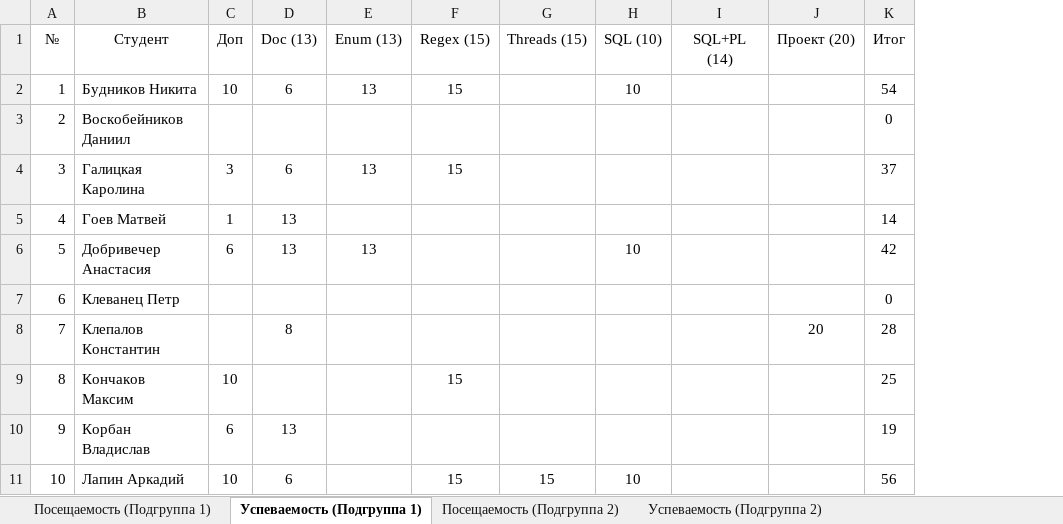
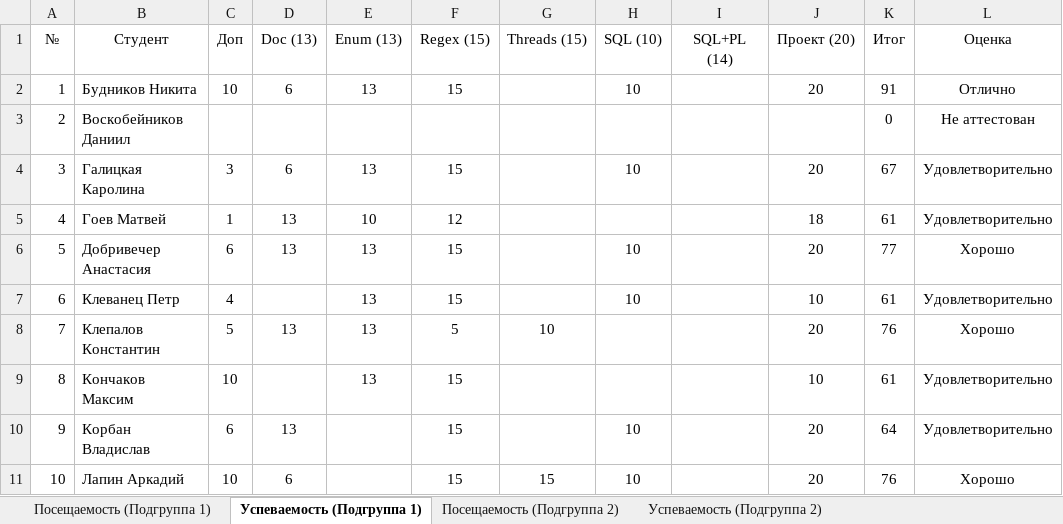
Before and after one commit to TheBandik/fundamentals-of-OOP, an Excel workbook: Успеваемость_СО-ИС-20-1_OOP.xlsx, sheet Успеваемость (Подгруппа 1), drawn as a sheet; only a part is shown; values as stored, in another font and other column widths than the file's, no borders; conditional formats not drawn; the diff covers the shown part only; the diff names each change by its address in the sheet, - before the commit and + after, or states it on an @@ line.

```diff
--- a/Успеваемость_СО-ИС-20-1_OOP.xlsx (sheet Успеваемость (Подгруппа 1))
+++ b/Успеваемость_СО-ИС-20-1_OOP.xlsx (sheet Успеваемость (Подгруппа 1))
+column L (Оценка), rows 2-11: Отлично | Не аттестован | Удовлетворительно | Удовлетворительно | Хорошо | Удовлетворительно | Хорошо | Удовлетворительно | Удовлетворительно | Хорошо
-J2 (Проект (20)): (empty)
+J2 (Проект (20)): 20
-K2 (Итог): 54
+K2 (Итог): 91
-H4 (SQL (10)): (empty)
+H4 (SQL (10)): 10
-J4 (Проект (20)): (empty)
+J4 (Проект (20)): 20
-K4 (Итог): 37
+K4 (Итог): 67
-E5 (Enum (13)): (empty)
+E5 (Enum (13)): 10
-F5 (Regex (15)): (empty)
+F5 (Regex (15)): 12
-J5 (Проект (20)): (empty)
+J5 (Проект (20)): 18
-K5 (Итог): 14
+K5 (Итог): 61
-F6:F7 (Regex (15)): (empty)
+F6:F7 (Regex (15)): 15
-J6 (Проект (20)): (empty)
+J6 (Проект (20)): 20
-K6 (Итог): 42
+K6 (Итог): 77
-C7 (Доп): (empty)
+C7 (Доп): 4
-E7:E9 (Enum (13)): (empty)
+E7:E9 (Enum (13)): 13
-H7 (SQL (10)): (empty)
+H7 (SQL (10)): 10
-J7 (Проект (20)): (empty)
+J7 (Проект (20)): 10
-K7 (Итог): 0
+K7 (Итог): 61
-C8 (Доп): (empty)
+C8 (Доп): 5
-D8 (Doc (13)): 8
+D8 (Doc (13)): 13
-F8 (Regex (15)): (empty)
+F8 (Regex (15)): 5
-G8 (Threads (15)): (empty)
+G8 (Threads (15)): 10
-K8 (Итог): 28
+K8 (Итог): 76
-J9 (Проект (20)): (empty)
+J9 (Проект (20)): 10
-K9 (Итог): 25
+K9 (Итог): 61
-F10 (Regex (15)): (empty)
+F10 (Regex (15)): 15
-H10 (SQL (10)): (empty)
+H10 (SQL (10)): 10
-J10:J11 (Проект (20)): (empty)
+J10:J11 (Проект (20)): 20
-K10 (Итог): 19
+K10 (Итог): 64
-K11 (Итог): 56
+K11 (Итог): 76
```
Also changed, not shown: 20 edited cells elsewhere in this sheet, sheet Успеваемость (Подгруппа 2), sheet Посещаемость (Подгруппа 1), sheet Посещаемость (Подгруппа 2), formulas that keep their value.
